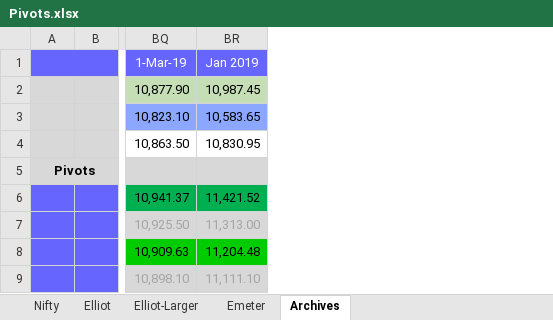
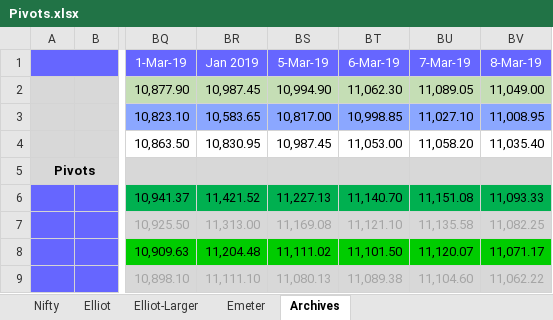
Before and after one commit to anbumaran/stocks, an Excel workbook: Pivots.xlsx, sheet Archives, drawn as a sheet; only a part is shown, gaps mark what is left out; values as stored, in another font and other column widths than the file's, no borders; the diff names each change by its address in the sheet, - before the commit and + after, or states it on an @@ line.

```diff
--- a/Pivots.xlsx (sheet Archives)
+++ b/Pivots.xlsx (sheet Archives)
+column BS (5-Mar-19), rows 2-9: 10,994.90 | 10,817.00 | 10,987.45 |  | 11,227.13 | 11,169.08 | 11,111.02 | 11,080.13
+column BT (6-Mar-19), rows 2-9: 11,062.30 | 10,998.85 | 11,053.00 |  | 11,140.70 | 11,121.10 | 11,101.50 | 11,089.38
+column BU (7-Mar-19), rows 2-9: 11,089.05 | 11,027.10 | 11,058.20 |  | 11,151.08 | 11,135.58 | 11,120.07 | 11,104.60
+column BV (8-Mar-19), rows 2-9: 11,049.00 | 11,008.95 | 11,035.40 |  | 11,093.33 | 11,082.25 | 11,071.17 | 11,062.22
```
Also changed, not shown: sheet Elliot, sheet Nifty, hidden cells.
